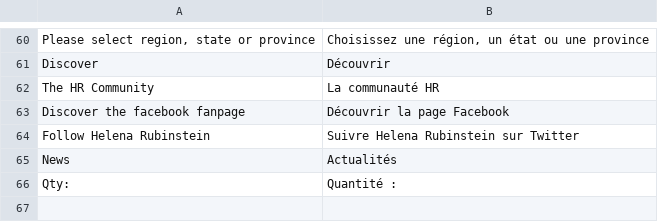
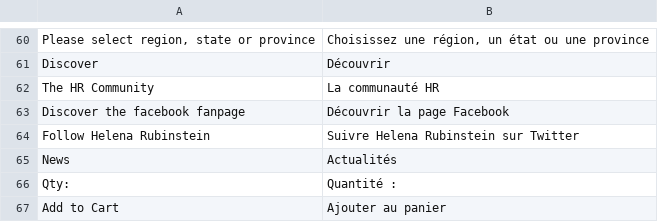
Before and after one commit to BOC/rubinstein, a CSV file: app/design/frontend/hr/default/locale/fr_FR/translate.csv, drawn as a sheet; only a part is shown, gaps mark what is left out; the diff names each change by its address in the sheet, - before the commit and + after, or states it on an @@ line.

Commit message:
Design page Produit Ajout de photos produits

```diff
--- a/app/design/frontend/hr/default/locale/fr_FR/translate.csv
+++ b/app/design/frontend/hr/default/locale/fr_FR/translate.csv
+row 67: Add to Cart | Ajouter au panier
```
Also changed, not shown: 17 other files.
